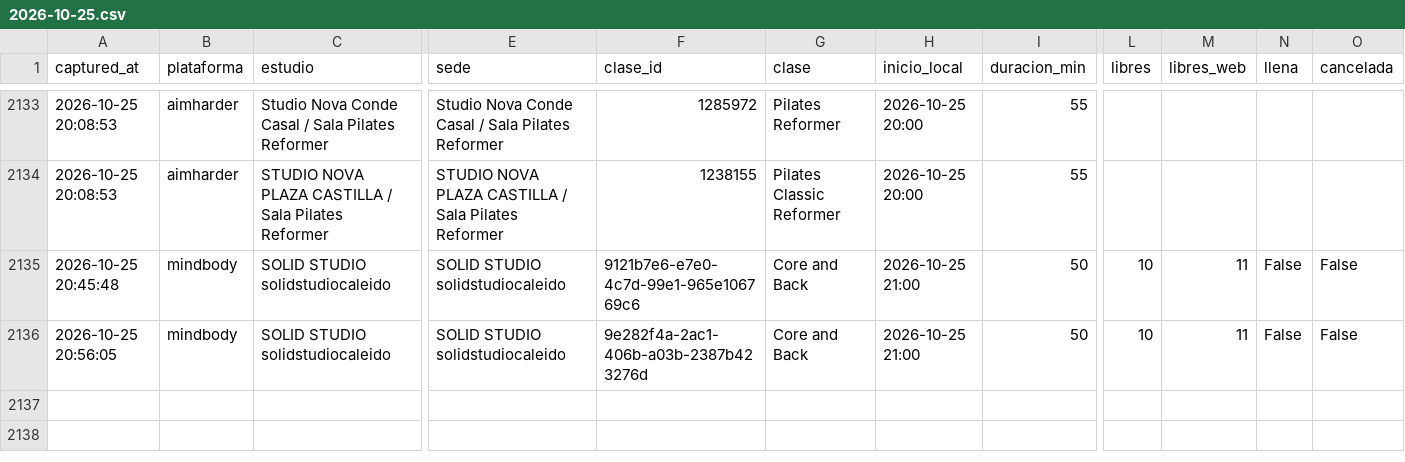
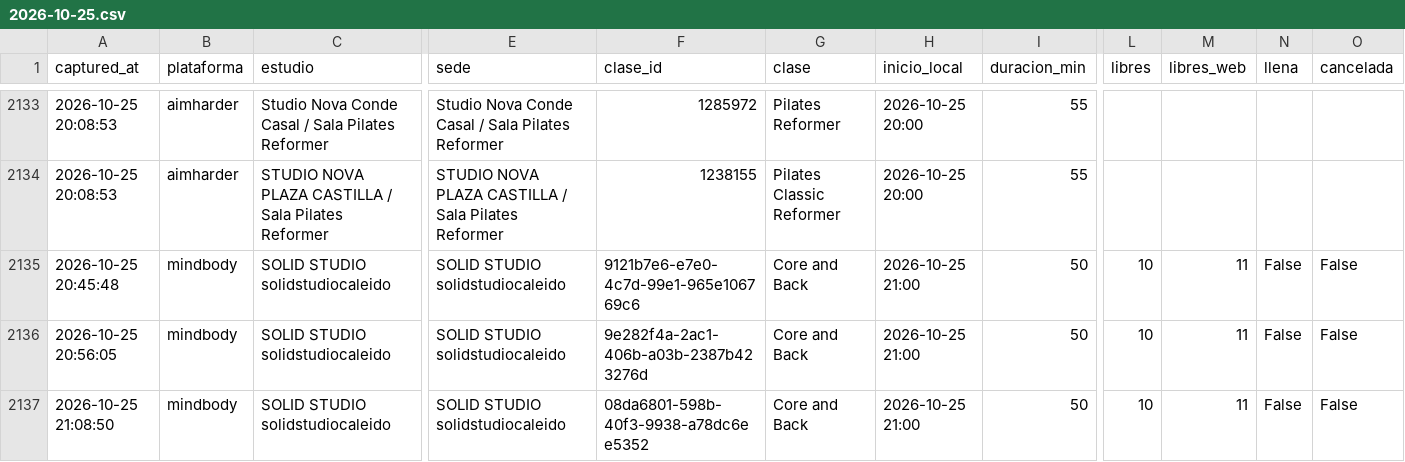
Before and after one commit to fedeloap/ocupacion-beatcore, a CSV file: data/2026-10-25.csv, drawn as a sheet; only a part is shown, gaps mark what is left out; rows hold the shown columns only; the diff names each change by its address in the sheet, - before the commit and + after, or states it on an @@ line.

Commit message:
Captura 2026-10-25T20:11Z

```diff
--- a/data/2026-10-25.csv
+++ b/data/2026-10-25.csv
+row 2137: 2026-10-25 21:08:50 | mindbody | SOLID STUDIO solidstudiocaleido | SOLID STUDIO solidstudiocaleido | 08da6801-598b-40f3-9938-a78dc6ee5352 | Core and Back | 2026-10-25 21:00 | 50 | 10 | 11 | False | False
```
